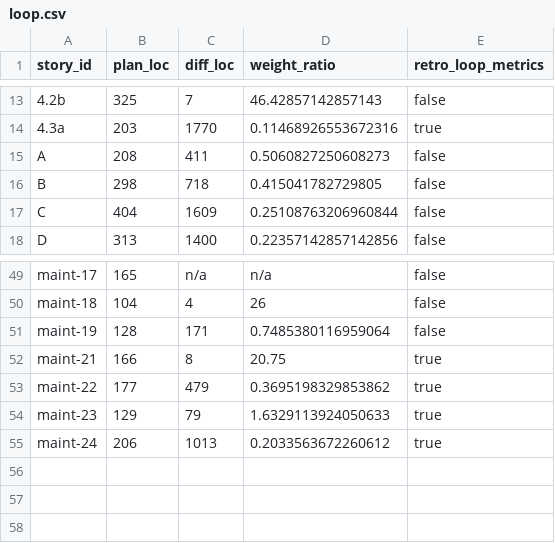
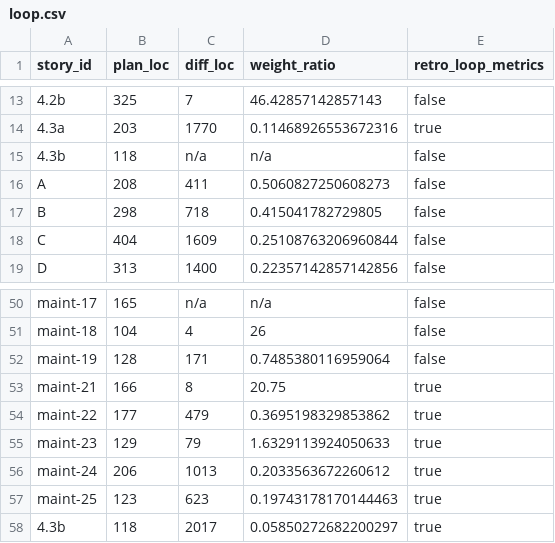
Before and after one commit to xavierbriand/accounting, a CSV file: docs/metrics/loop.csv, drawn as a sheet; only a part is shown, gaps mark what is left out.

```diff
--- a/docs/metrics/loop.csv
+++ b/docs/metrics/loop.csv
@@ -14,2 +14,3 @@ story_id,plan_loc,diff_loc,weight_ratio,retro_loop_metrics
 4.3a,203,1770,0.11468926553672316,true
+4.3b,118,n/a,n/a,false
 A,208,411,0.5060827250608273,false
@@ -55 +56,3 @@ maint-23,129,79,1.6329113924050633,true
 maint-24,206,1013,0.2033563672260612,true
+maint-25,123,623,0.19743178170144463,true
+4.3b,118,2017,0.05850272682200297,true
```
Also changed, not shown: 4 other files.
